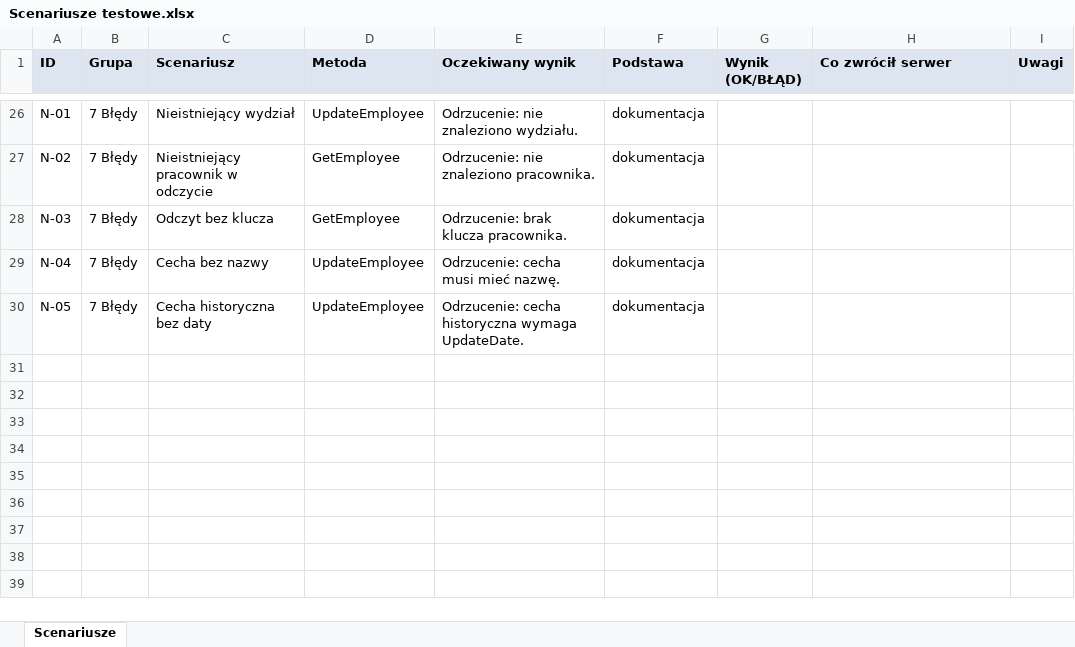
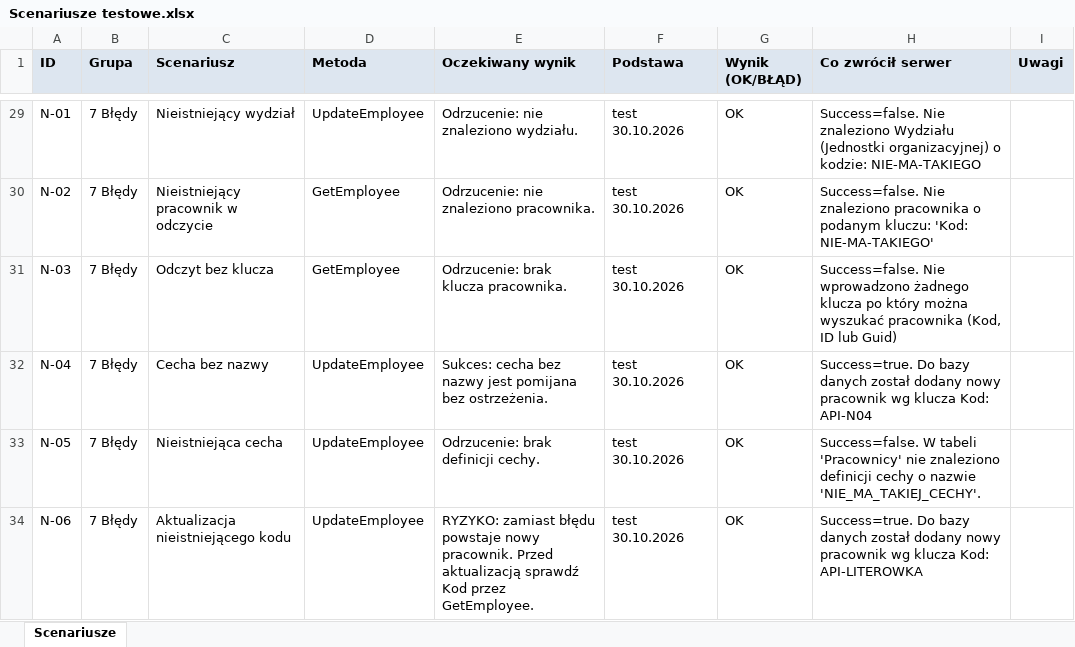
Before and after one commit to juhasek/Enova, an Excel workbook: Integracja/Kreator-Postman/Scenariusze testowe.xlsx, sheet Scenariusze, drawn as a sheet; only a part is shown, gaps mark what is left out; values as stored, in another font and other column widths than the file's, no borders; addresses are those after the commit; the diff covers the shown part only; the diff names each change by its address in the sheet, - before the commit and + after, or states it on an @@ line.

```diff
--- a/Integracja/Kreator-Postman/Scenariusze testowe.xlsx (sheet Scenariusze)
+++ b/Integracja/Kreator-Postman/Scenariusze testowe.xlsx (sheet Scenariusze)
-F29:F33 (Podstawa): dokumentacja
+F29:F33 (Podstawa): test 30.10.2026
-G29:G33 (Wynik (OK/BŁĄD)): (empty)
+G29:G33 (Wynik (OK/BŁĄD)): OK
-H29 (Co zwrócił serwer): (empty)
+H29 (Co zwrócił serwer): Success=false. Nie znaleziono Wydziału (Jednostki organizacyjnej) o kodzie: NIE-MA-TAKIEGO
-H30 (Co zwrócił serwer): (empty)
+H30 (Co zwrócił serwer): Success=false. Nie znaleziono pracownika o podanym kluczu: 'Kod: NIE-MA-TAKIEGO'
-H31 (Co zwrócił serwer): (empty)
+H31 (Co zwrócił serwer): Success=false. Nie wprowadzono żadnego klucza po który można wyszukać pracownika (Kod, ID lub Guid)
-E32 (Oczekiwany wynik): Odrzucenie: cecha musi mieć nazwę.
+E32 (Oczekiwany wynik): Sukces: cecha bez nazwy jest pomijana bez ostrzeżenia.
-H32 (Co zwrócił serwer): (empty)
+H32 (Co zwrócił serwer): Success=true. Do bazy danych został dodany nowy pracownik wg klucza Kod: API-N04
-C33 (Scenariusz): Cecha historyczna bez daty
+C33 (Scenariusz): Nieistniejąca cecha
-E33 (Oczekiwany wynik): Odrzucenie: cecha historyczna wymaga UpdateDate.
+E33 (Oczekiwany wynik): Odrzucenie: brak definicji cechy.
-H33 (Co zwrócił serwer): (empty)
+H33 (Co zwrócił serwer): Success=false. W tabeli 'Pracownicy' nie znaleziono definicji cechy o nazwie 'NIE_MA_TAKIEJ_CECHY'.
+row 34: N-06 | 7 Błędy | Aktualizacja nieistniejącego kodu | UpdateEmployee | RYZYKO: zamiast błędu powstaje nowy pracownik. Przed aktualizacją sprawdź Kod przez GetEmployee. | test 30.10.2026 | OK | Success=true. Do bazy danych został dodany nowy pracownik wg klucza Kod: API-LITEROWKA
```
Also changed, not shown: 4 added rows, 1 removed row and 89 edited cells elsewhere in this sheet, 10 other files.
